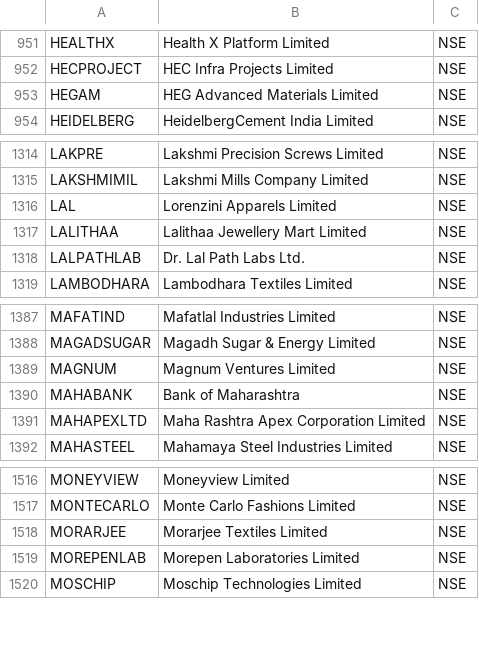
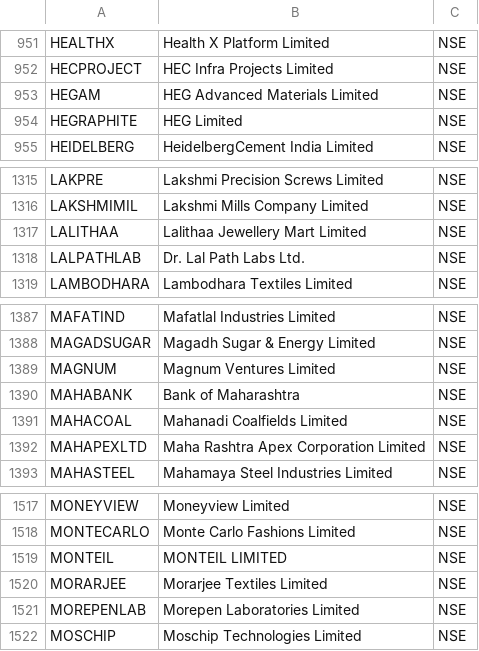
Before and after one commit to tamilselvammurugan/nifty-52w-low, a CSV file: docs/nse_all.csv, drawn as a sheet; only a part is shown, gaps mark what is left out.

```diff
--- a/docs/nse_all.csv
+++ b/docs/nse_all.csv
@@ -953,2 +953,3 @@ HECPROJECT,HEC Infra Projects Limited,NSE
 HEGAM,HEG Advanced Materials Limited,NSE
+HEGRAPHITE,HEG Limited,NSE
 HEIDELBERG,HeidelbergCement India Limited,NSE
@@ -1315,3 +1316,2 @@ LAKPRE,Lakshmi Precision Screws Limited,NSE
 LAKSHMIMIL,Lakshmi Mills Company Limited,NSE
-LAL,Lorenzini Apparels Limited,NSE
 LALITHAA,Lalithaa Jewellery Mart Limited,NSE
@@ -1390,2 +1390,3 @@ MAGNUM,Magnum Ventures Limited,NSE
 MAHABANK,Bank of Maharashtra,NSE
+MAHACOAL,Mahanadi Coalfields Limited,NSE
 MAHAPEXLTD,Maha Rashtra Apex Corporation Limited,NSE
@@ -1517,2 +1518,3 @@ MONEYVIEW,Moneyview Limited,NSE
 MONTECARLO,Monte Carlo Fashions Limited,NSE
+MONTEIL,MONTEIL LIMITED,NSE
 MORARJEE,Morarjee Textiles Limited,NSE
```
Also changed, not shown: docs/latest.csv, docs/support.csv, 5 other files.
